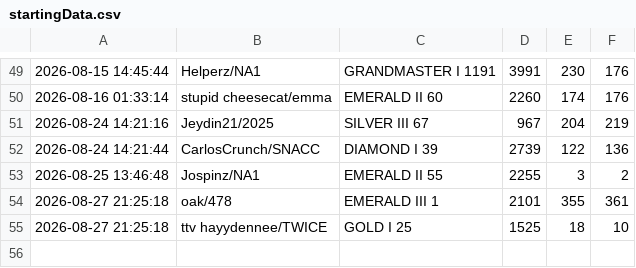
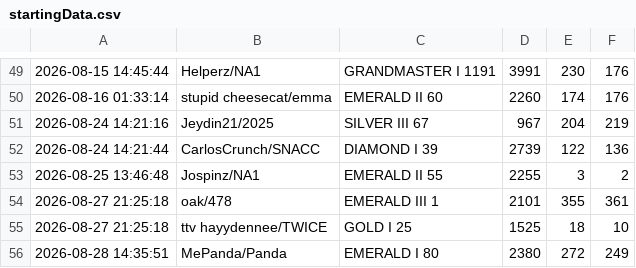
Before and after one commit to LOLUTDCLIMBCHALLENGE/LOLUTDCLIMBCHALLENGE.github.io, a CSV file: data/startingData.csv, drawn as a sheet; only a part is shown, gaps mark what is left out; the diff names each change by its address in the sheet, - before the commit and + after, or states it on an @@ line.

Commit message:
Update startingData.csv

```diff
--- a/data/startingData.csv
+++ b/data/startingData.csv
+row 56: 2026-08-28 14:35:51 | MePanda/Panda | EMERALD I 80 | 2380 | 272 | 249
```
